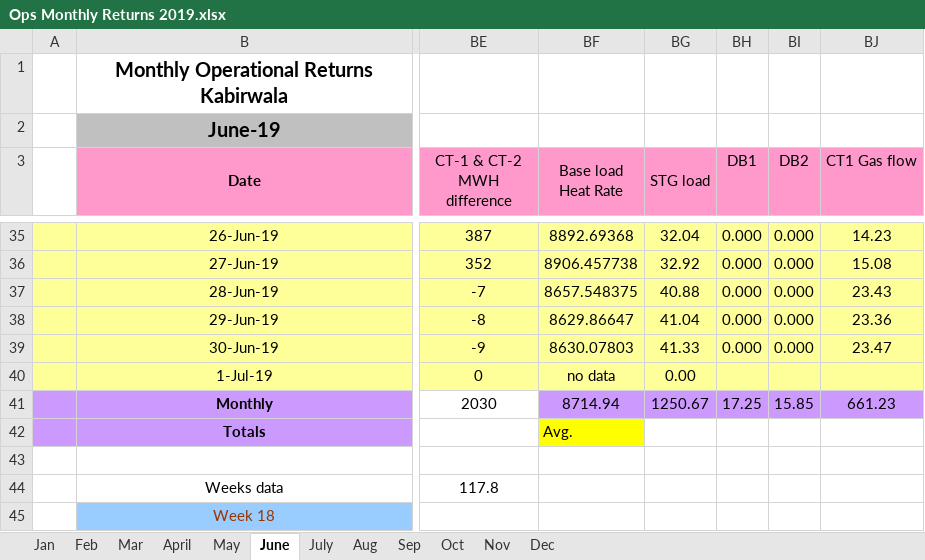
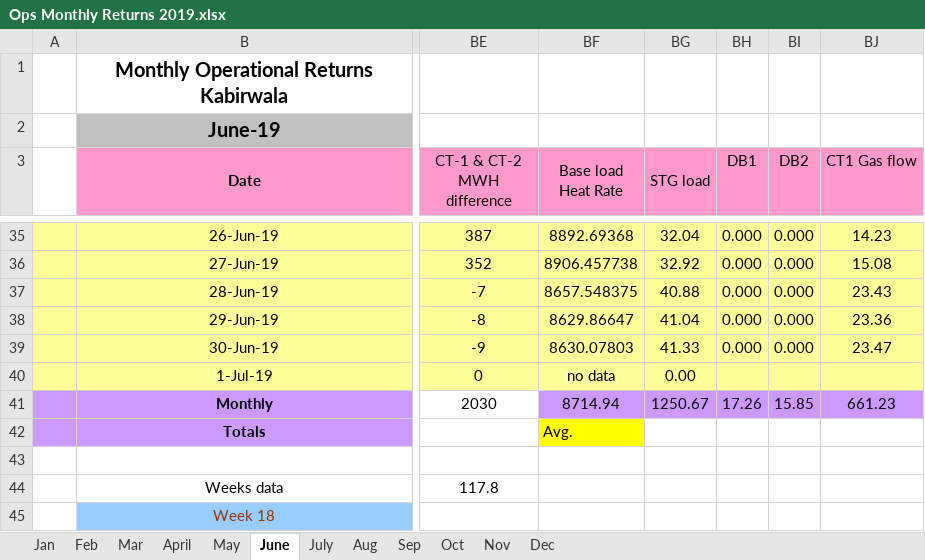
Before and after one commit to ubaidabid/practice, an Excel workbook: data/Ops Monthly Returns 2019.xlsx, sheet June, drawn as a sheet; only a part is shown, gaps mark what is left out; values as stored, in another font and other column widths than the file's, no borders; conditional formats not drawn; the diff names each change by its address in the sheet, - before the commit and + after, or states it on an @@ line.

```diff
--- a/data/Ops Monthly Returns 2019.xlsx (sheet June)
+++ b/data/Ops Monthly Returns 2019.xlsx (sheet June)
-BH41 (DB1): 17.25
+BH41 (DB1): 17.26
```
Also changed, not shown: sheet Jan, sheet April, data/Ops Monthly Returns 2017.xlsx, data/Ops Monthly Returns 2018.xlsx, 3 other files.
